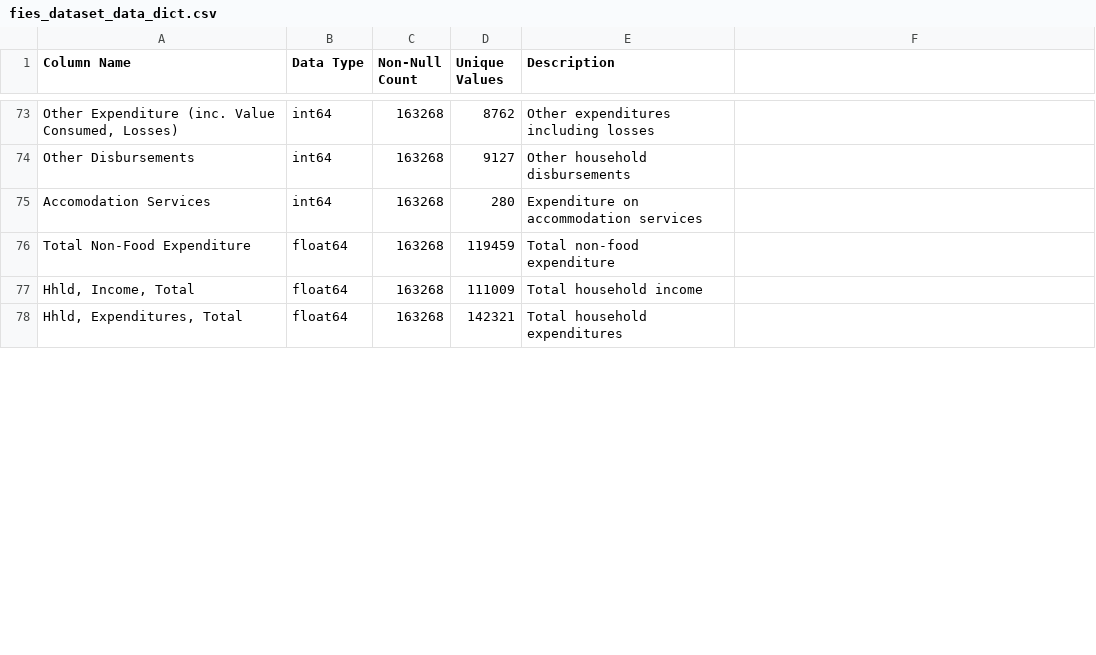
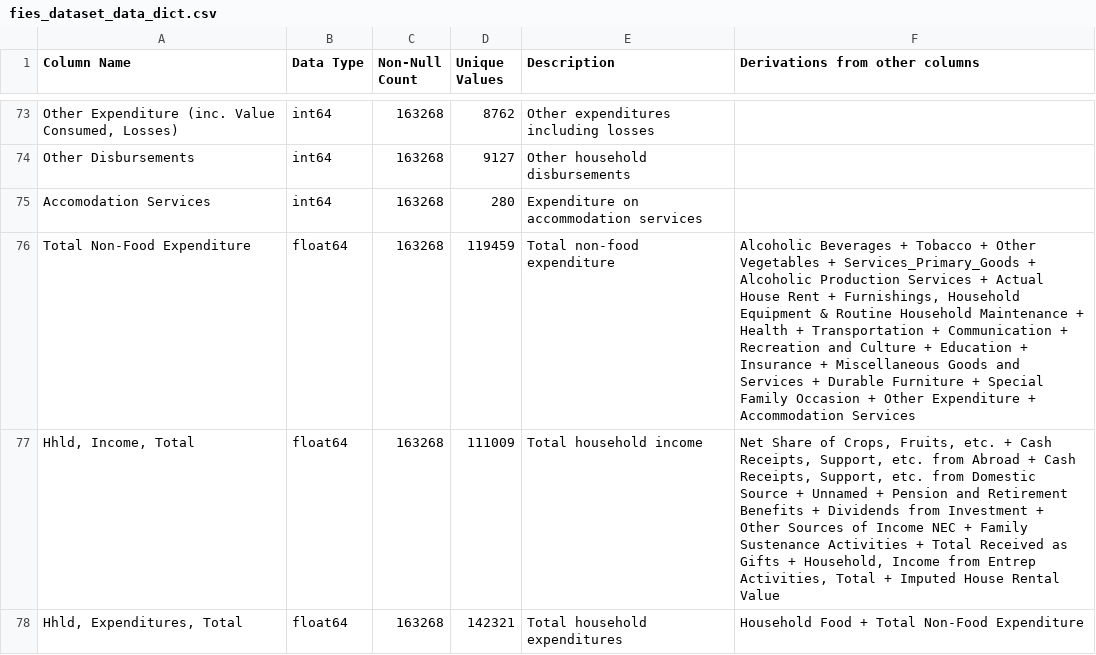
Before and after one commit to spadrejuan/cselec3c-final-assessment, a CSV file: fies_dataset_data_dict.csv, drawn as a sheet; only a part is shown, gaps mark what is left out; the diff covers the shown part only.

Commit message:
Updated data dictionary and justifications for unnamed 13

```diff
--- a/fies_dataset_data_dict.csv
+++ b/fies_dataset_data_dict.csv
@@ -1 +1 @@
-Column Name,Data Type,Non-Null Count,Unique Values,Description
+Column Name,Data Type,Non-Null Count,Unique Values,Description,Derivations from other columns
@@ -76,3 +76,3 @@ Accomodation Services,int64,163268,280,Expenditure on accommodation services
-Total Non-Food Expenditure,float64,163268,119459,Total non-food expenditure
-"Hhld, Income, Total",float64,163268,111009,Total household income
-"Hhld, Expenditures, Total",float64,163268,142321,Total household expenditures
+Total Non-Food Expenditure,float64,163268,119459,Total non-food expenditure,"Alcoholic Beverages + Tobacco + Other Vegetables + Services_Primary_Goods + Alcoholic Production Services + Actual House Rent + Furnishings, Household Equipment & Routine Household Maintenance + Health + Transportation + Communication + Recreation and Culture + Education + Insurance + Miscellaneous Goods and Services + Durable Furniture + Special Family Occasion + Other Expenditure + Accommodation Services"
+"Hhld, Income, Total",float64,163268,111009,Total household income,"Net Share of Crops, Fruits, etc. + Cash Receipts, Support, etc. from Abroad + Cash Receipts, Support, etc. from Domestic Source + Unnamed + Pension and Retirement Benefits + Dividends from Investment + Other Sources of Income NEC + Family Sustenance Activities + Total Received as Gifts + Household, Income from Entrep Activities, Total + Imputed House Rental Value"
+"Hhld, Expenditures, Total",float64,163268,142321,Total household expenditures,Household Food + Total Non-Food Expenditure
```
Also changed, not shown: 5 edited cells elsewhere in this file, 1 other file.
